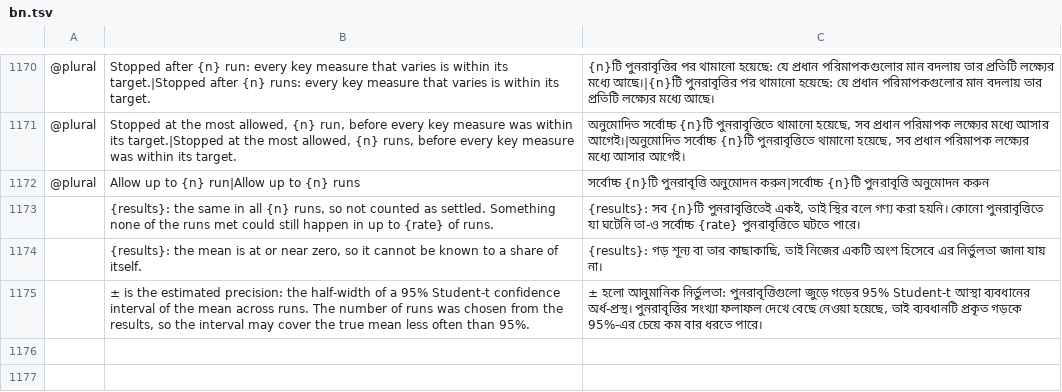
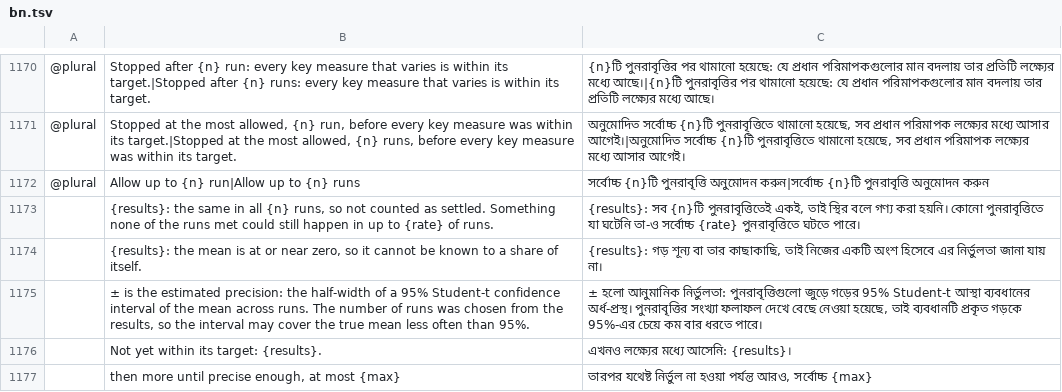
Before and after one commit to helenkwok/StochCraft, a TSV file: i18n/bn.tsv, drawn as a sheet; only a part is shown, gaps mark what is left out; the diff names each change by its address in the sheet, - before the commit and + after, or states it on an @@ line.

```diff
--- a/i18n/bn.tsv
+++ b/i18n/bn.tsv
+row 1176:  | Not yet within its target: {results}. | এখনও লক্ষ্যের মধ্যে আসেনি: {results}।
+row 1177:  | then more until precise enough, at most {max} | তারপর যথেষ্ট নির্ভুল না হওয়া পর্যন্ত আরও, সর্বোচ্চ {max}
```
Also changed, not shown: i18n/el.tsv, i18n/hi.tsv, 45 other files.
